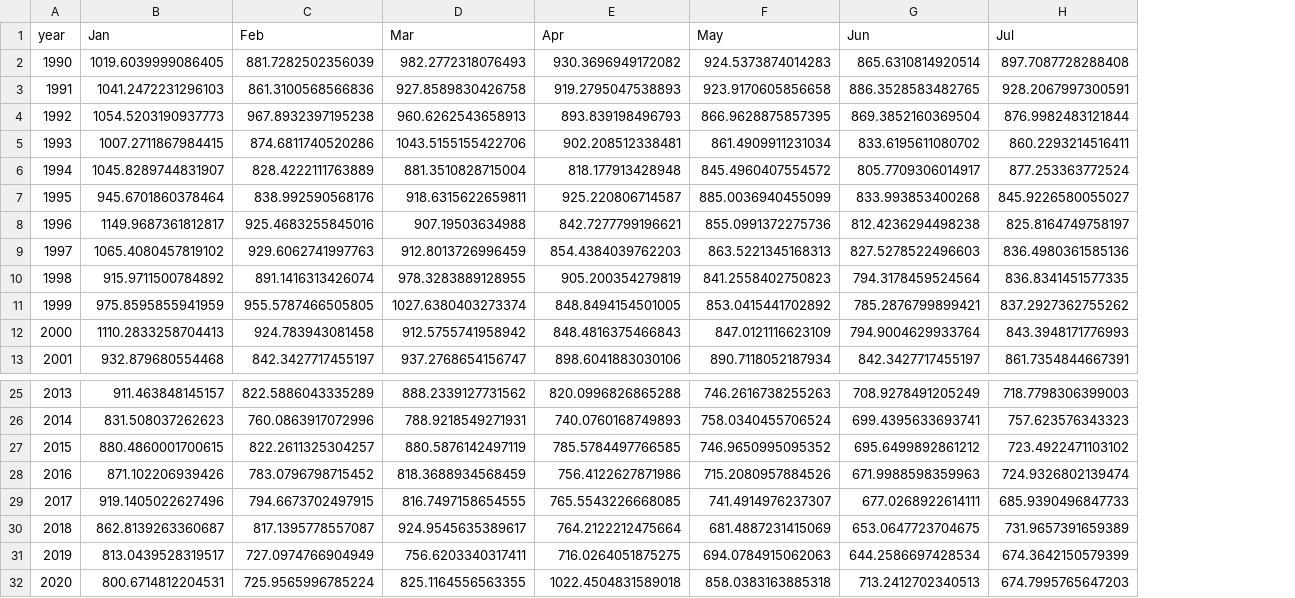
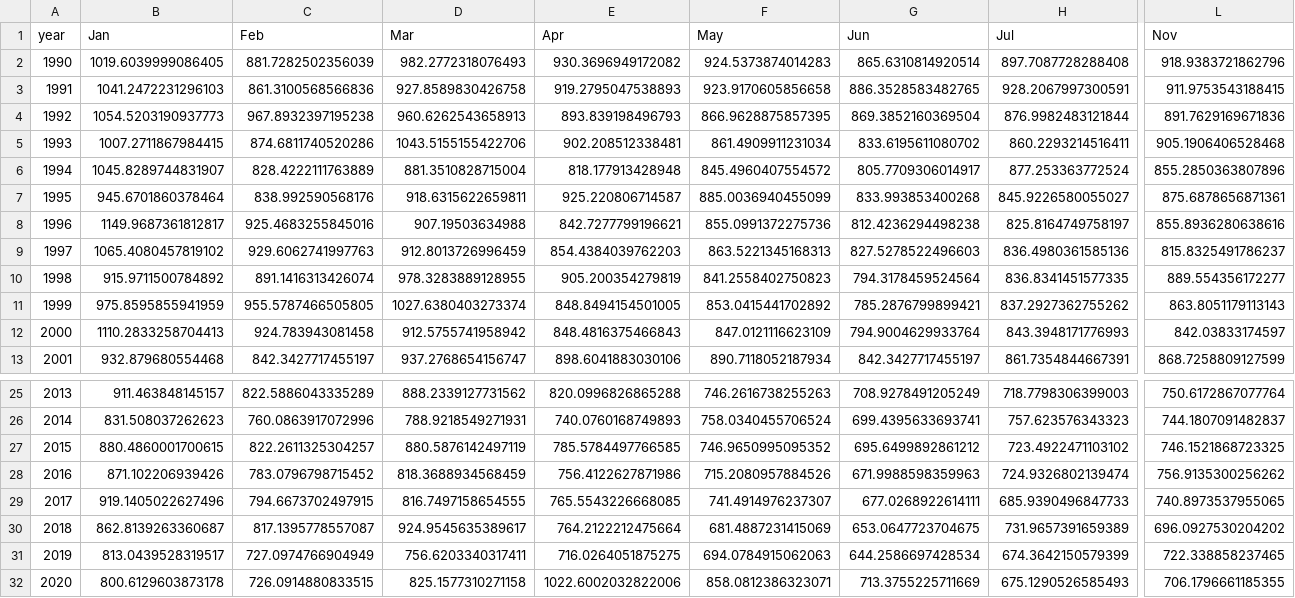
Before and after one commit to tolex3/note, a CSV file: death_per_M_1990_2020_Jan_Jul.csv, drawn as a sheet; only a part is shown, gaps mark what is left out; the diff covers the shown part only; the diff names each change by its address in the sheet, - before the commit and + after, or states it on an @@ line.

```diff
--- a/death_per_M_1990_2020_Jan_Jul.csv
+++ b/death_per_M_1990_2020_Jan_Jul.csv
+column L (Nov), rows 2-13: 918.9383721862796 | 911.9753543188415 | 891.7629169671836 | 905.1906406528468 | 855.2850363807896 | 875.6878656871361 | 855.8936280638616 | 815.8325491786237 | 889.554356172277 | 863.8051179113143 | 842.03833174597 | 868.7258809127599; rows 25-32: 750.6172867077764 | 744.1807091482837 | 746.1521868723325 | 756.9135300256262 | 740.8973537955065 | 696.0927530204202 | 722.338858237465 | 706.1796661185355
-B32 (Jan): 800.6714812204531
+B32 (Jan): 800.6129603873178
-C32 (Feb): 725.9565996785224
+C32 (Feb): 726.0914880833515
-D32 (Mar): 825.1164556563355
+D32 (Mar): 825.1577310271158
-E32 (Apr): 1022.4504831589018
+E32 (Apr): 1022.6002032822006
-F32 (May): 858.0383163885318
+F32 (May): 858.0812386323071
-G32 (Jun): 713.2412702340513
+G32 (Jun): 713.3755225711669
-H32 (Jul): 674.7995765647203
+H32 (Jul): 675.1290526585493
```
Also changed, not shown: 3 edited cells elsewhere in this file, fhm_dead_age_grp.csv, fhm_scb_dead.csv, 29 other files.
